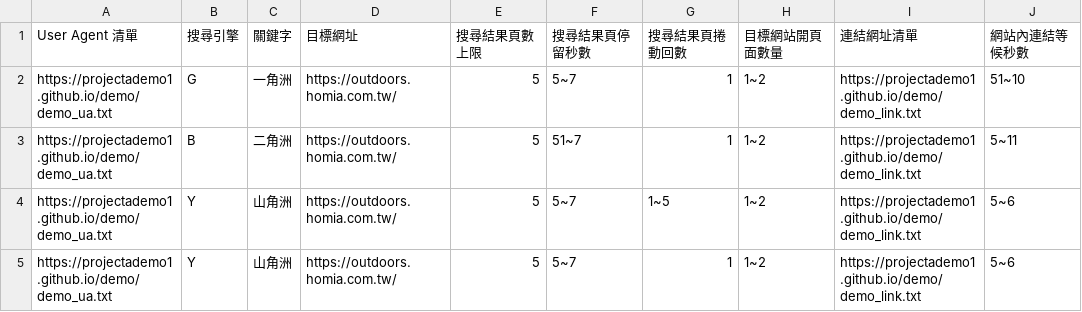
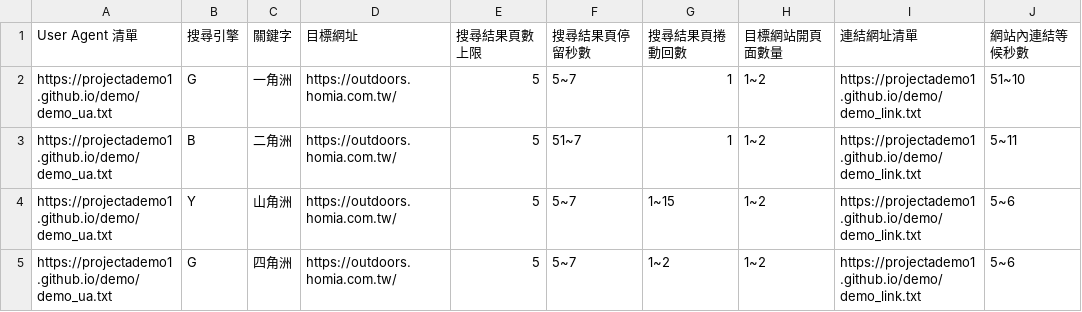
Before and after one commit to projectademo1/demo, a CSV file: demo.csv, drawn as a sheet; only a part is shown; the diff names each change by its address in the sheet, - before the commit and + after, or states it on an @@ line.

Commit message:
Update demo.csv

```diff
--- a/demo.csv
+++ b/demo.csv
-G4 (搜尋結果頁捲動回數): 1~5
+G4 (搜尋結果頁捲動回數): 1~15
-B5 (搜尋引擎): Y
+B5 (搜尋引擎): G
-C5 (關鍵字): 山角洲
+C5 (關鍵字): 四角洲
-G5 (搜尋結果頁捲動回數): 1
+G5 (搜尋結果頁捲動回數): 1~2
```
